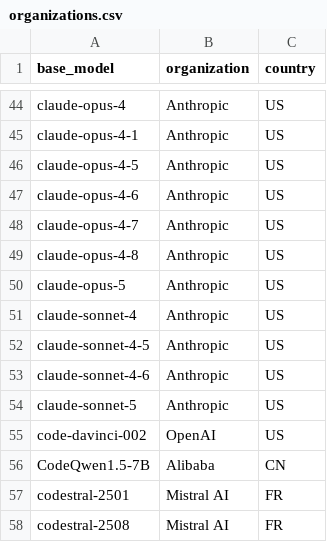
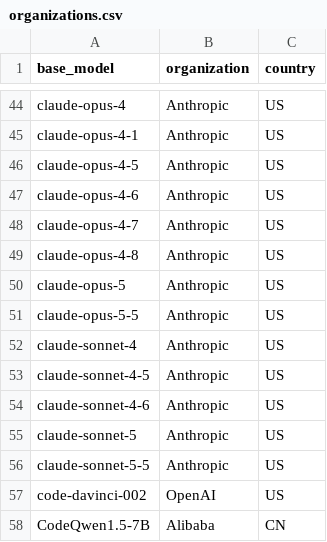
Before and after one commit to General-Purpose-AI-Policy-Lab/benchmark-data-pipeline, a CSV file: 0_input/metadata/organizations.csv, drawn as a sheet; only a part is shown, gaps mark what is left out; the shorter side is filled out with more unchanged rows.

```diff
--- a/0_input/metadata/organizations.csv
+++ b/0_input/metadata/organizations.csv
@@ -50,2 +50,3 @@ claude-opus-4-8,Anthropic,US
 claude-opus-5,Anthropic,US
+claude-opus-5-5,Anthropic,US
 claude-sonnet-4,Anthropic,US
@@ -54,2 +55,3 @@ claude-sonnet-4-6,Anthropic,US
 claude-sonnet-5,Anthropic,US
+claude-sonnet-5-5,Anthropic,US
 code-davinci-002,OpenAI,US
```
Also changed, not shown: 1 other file.
